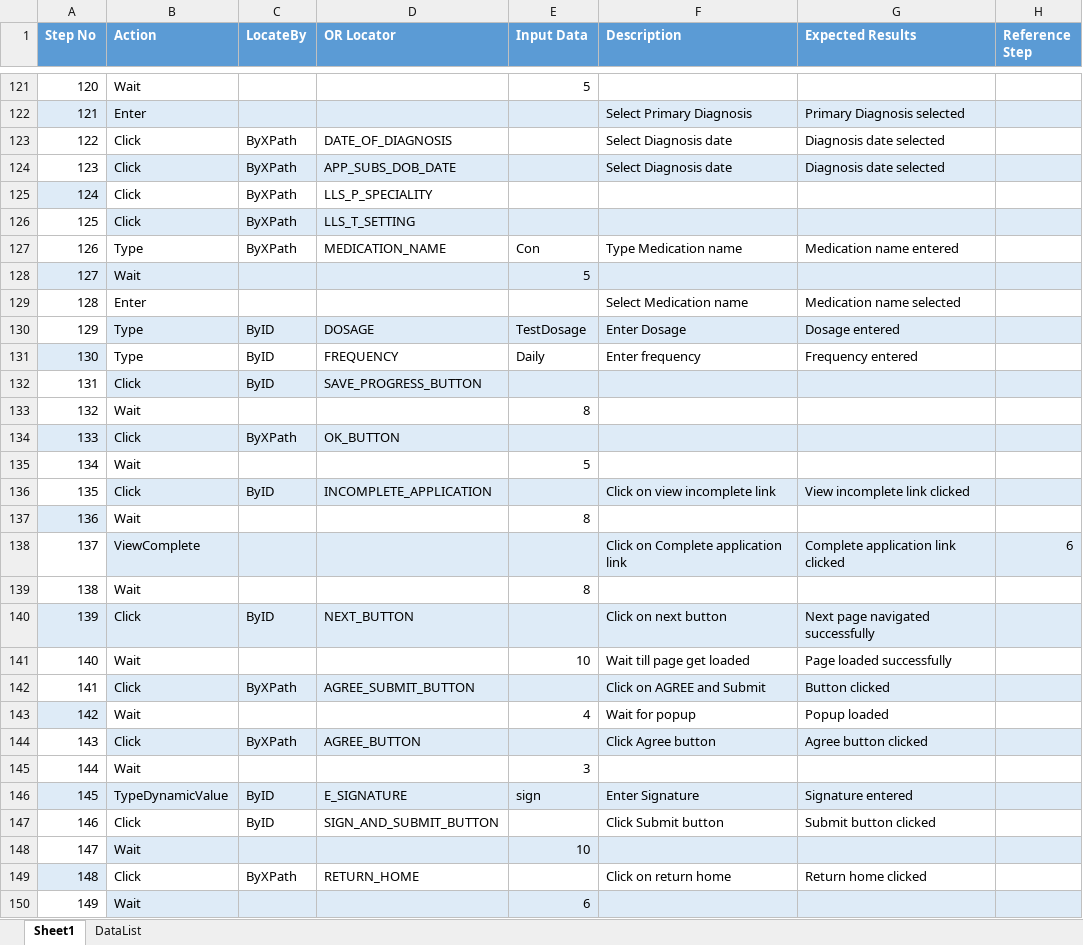
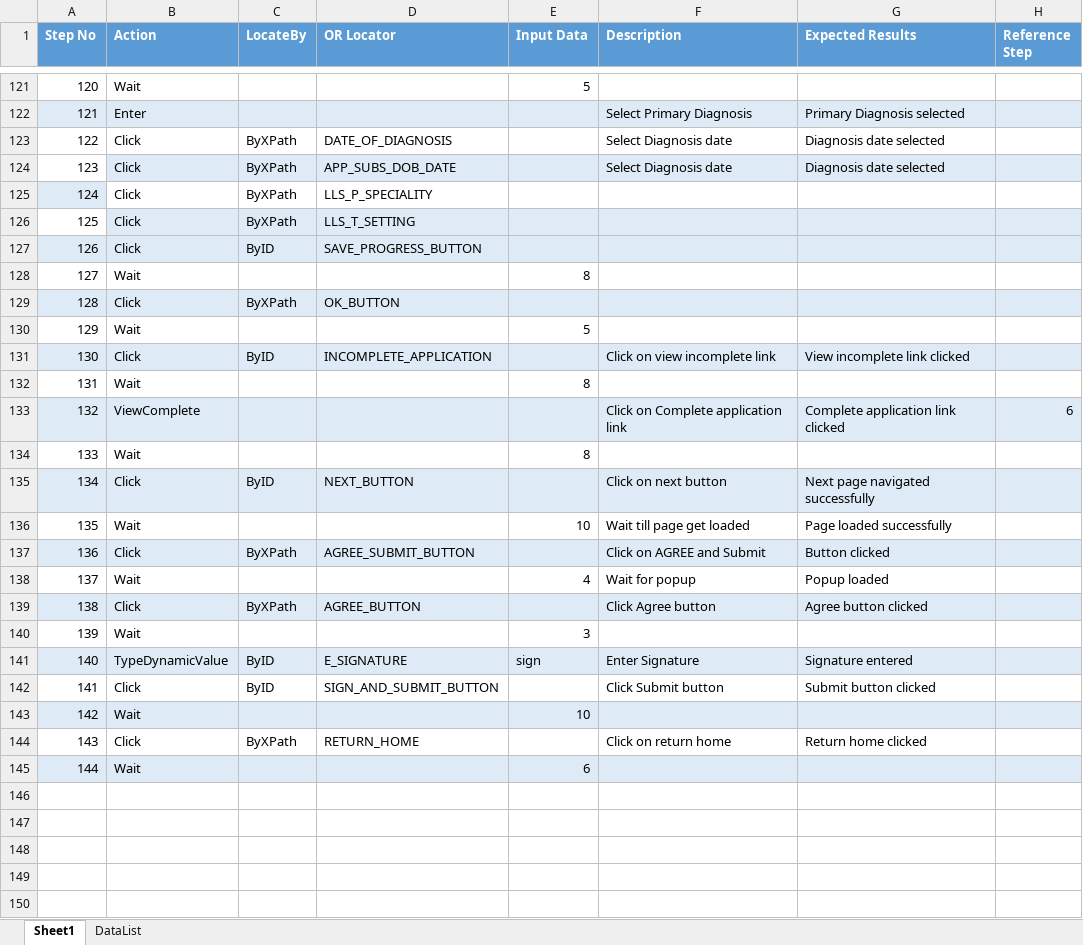
Before and after one commit to sbabupresidency1/fipsar_automation, an Excel workbook: QA/testcases/LLS/Pharmacy/011_L_Phar_Patient_App_ViewIncomplete.xlsx, sheet Sheet1, drawn as a sheet; only a part is shown, gaps mark what is left out; values as stored, in another font and other column widths than the file's, no borders; removed rows and columns are numbered as before the commit, all else as after; the diff names each change by its address in the sheet, - before the commit and + after, or states it on an @@ line.

```diff
--- a/QA/testcases/LLS/Pharmacy/011_L_Phar_Patient_App_ViewIncomplete.xlsx (sheet Sheet1)
+++ b/QA/testcases/LLS/Pharmacy/011_L_Phar_Patient_App_ViewIncomplete.xlsx (sheet Sheet1)
-row 127: 126 | Type | ByXPath | MEDICATION_NAME | Con | Type Medication name | Medication name entered
-row 128: 127 | Wait |  |  | 5
-row 129: 128 | Enter |  |  |  | Select Medication name | Medication name selected
-row 130: 129 | Type | ByID | DOSAGE | TestDosage | Enter Dosage | Dosage entered
-row 131: 130 | Type | ByID | FREQUENCY | Daily | Enter frequency | Frequency entered
@@ column A (Step No) renumbered from row 127 down @@
-A127 fill: none
+A127 fill: #DEEBF7
-A131 fill: none
+A131 fill: #DEEBF7
-A132 fill: #DEEBF7
+A132 fill: none
-A133 fill: none
+A133 fill: #DEEBF7
-A137 fill: none
+A137 fill: #DEEBF7
-A138 fill: #DEEBF7
+A138 fill: none
-A139 fill: none
+A139 fill: #DEEBF7
-A143 fill: none
+A143 fill: #DEEBF7
-A144 fill: #DEEBF7
+A144 fill: none
-A145 fill: none
+A145 fill: #DEEBF7
```
Also changed, not shown: QA/testcases/LLS/Pharmacy/007_L_Phar_Patient_App_Create_PCase_Positive.xlsx, QA/testcases/LLS/Pharmacy/009_L_Phar_Patient_App_Create_Provider.xlsx, 7 other files.
